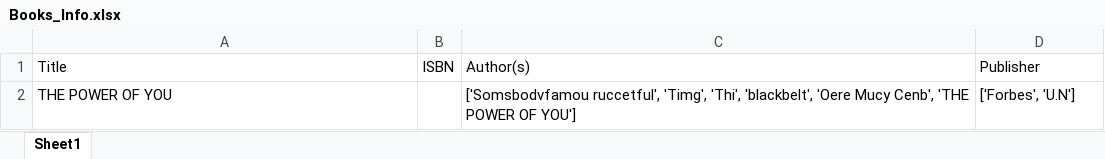
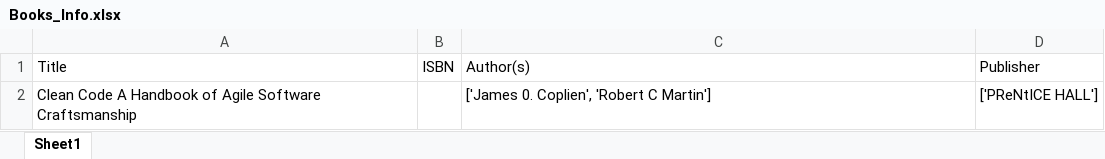
Before and after one commit to sethi-bhumika/book-cover-recognition, an Excel workbook: Books_Info.xlsx, sheet Sheet1, drawn as a sheet; values as stored, in another font and other column widths than the file's, no borders; removed rows and columns are numbered as before the commit, all else as after; the diff names each change by its address in the sheet, - before the commit and + after, or states it on an @@ line.

```diff
--- a/Books_Info.xlsx (sheet Sheet1)
+++ b/Books_Info.xlsx (sheet Sheet1)
-row 2: THE POWER OF YOU |  | ['Somsbodvfamou ruccetful', 'Timg', 'Thi', 'blackbelt', 'Oere Mucy Cenb', 'THE POWER OF YOU'] | ['Forbes', 'U.N']
+row 2: Clean Code A Handbook of Agile Software Craftsmanship |  | ['James 0. Coplien', 'Robert C Martin'] | ['PReNtICE HALL']
```
Also changed, not shown: 4 other files.
